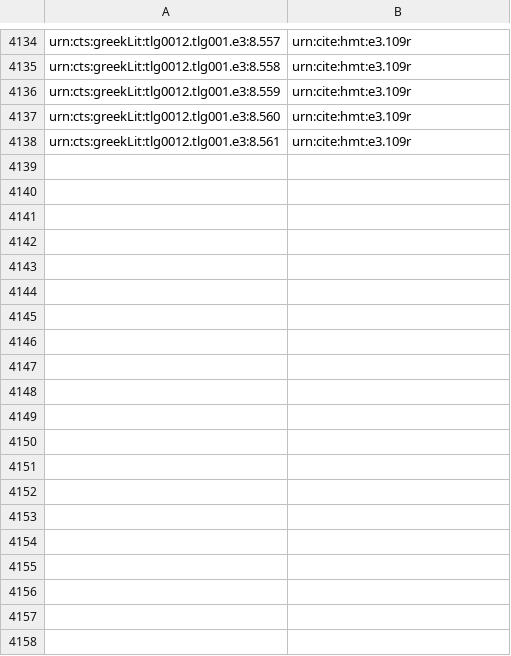
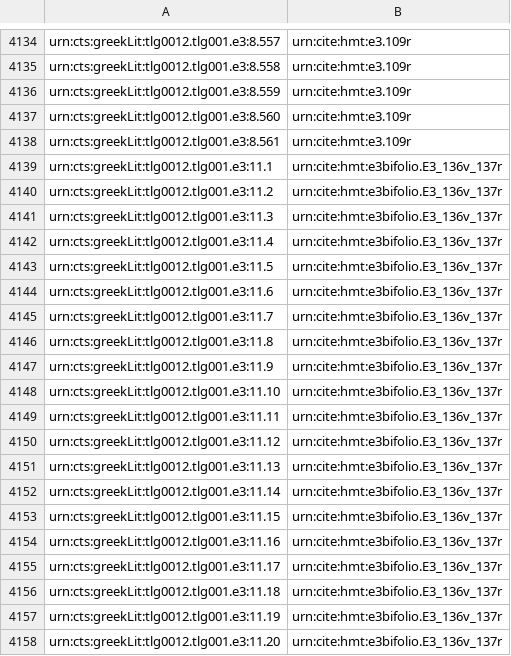
Before and after one commit to HCMID/closed-hmt-iliad11, a CSV file: indices/upsilon-textToFolio-Iliad.csv, drawn as a sheet; only a part is shown, gaps mark what is left out; the diff covers the shown part only; the diff names each change by its address in the sheet, - before the commit and + after, or states it on an @@ line.

Commit message:
Update upsilon-textToFolio-Iliad.csv
indexed text to bifolio for E3_136v_137r (11.1-11.46)

```diff
--- a/indices/upsilon-textToFolio-Iliad.csv
+++ b/indices/upsilon-textToFolio-Iliad.csv
+row 4139: urn:cts:greekLit:tlg0012.tlg001.e3:11.1 | urn:cite:hmt:e3bifolio.E3_136v_137r
+row 4140: urn:cts:greekLit:tlg0012.tlg001.e3:11.2 | urn:cite:hmt:e3bifolio.E3_136v_137r
+row 4141: urn:cts:greekLit:tlg0012.tlg001.e3:11.3 | urn:cite:hmt:e3bifolio.E3_136v_137r
+row 4142: urn:cts:greekLit:tlg0012.tlg001.e3:11.4 | urn:cite:hmt:e3bifolio.E3_136v_137r
+row 4143: urn:cts:greekLit:tlg0012.tlg001.e3:11.5 | urn:cite:hmt:e3bifolio.E3_136v_137r
+row 4144: urn:cts:greekLit:tlg0012.tlg001.e3:11.6 | urn:cite:hmt:e3bifolio.E3_136v_137r
+row 4145: urn:cts:greekLit:tlg0012.tlg001.e3:11.7 | urn:cite:hmt:e3bifolio.E3_136v_137r
+row 4146: urn:cts:greekLit:tlg0012.tlg001.e3:11.8 | urn:cite:hmt:e3bifolio.E3_136v_137r
+row 4147: urn:cts:greekLit:tlg0012.tlg001.e3:11.9 | urn:cite:hmt:e3bifolio.E3_136v_137r
+row 4148: urn:cts:greekLit:tlg0012.tlg001.e3:11.10 | urn:cite:hmt:e3bifolio.E3_136v_137r
+row 4149: urn:cts:greekLit:tlg0012.tlg001.e3:11.11 | urn:cite:hmt:e3bifolio.E3_136v_137r
+row 4150: urn:cts:greekLit:tlg0012.tlg001.e3:11.12 | urn:cite:hmt:e3bifolio.E3_136v_137r
+row 4151: urn:cts:greekLit:tlg0012.tlg001.e3:11.13 | urn:cite:hmt:e3bifolio.E3_136v_137r
+row 4152: urn:cts:greekLit:tlg0012.tlg001.e3:11.14 | urn:cite:hmt:e3bifolio.E3_136v_137r
+row 4153: urn:cts:greekLit:tlg0012.tlg001.e3:11.15 | urn:cite:hmt:e3bifolio.E3_136v_137r
+row 4154: urn:cts:greekLit:tlg0012.tlg001.e3:11.16 | urn:cite:hmt:e3bifolio.E3_136v_137r
+row 4155: urn:cts:greekLit:tlg0012.tlg001.e3:11.17 | urn:cite:hmt:e3bifolio.E3_136v_137r
+row 4156: urn:cts:greekLit:tlg0012.tlg001.e3:11.18 | urn:cite:hmt:e3bifolio.E3_136v_137r
+row 4157: urn:cts:greekLit:tlg0012.tlg001.e3:11.19 | urn:cite:hmt:e3bifolio.E3_136v_137r
+row 4158: urn:cts:greekLit:tlg0012.tlg001.e3:11.20 | urn:cite:hmt:e3bifolio.E3_136v_137r
```
Also changed, not shown: 26 added rows elsewhere in this file.
